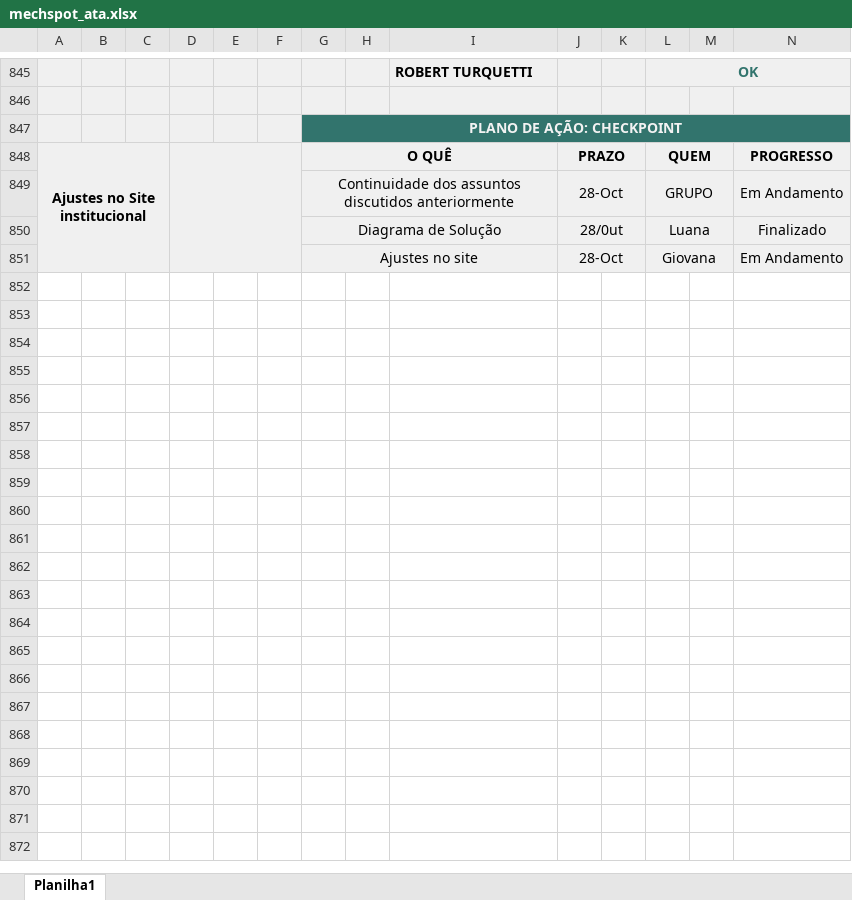
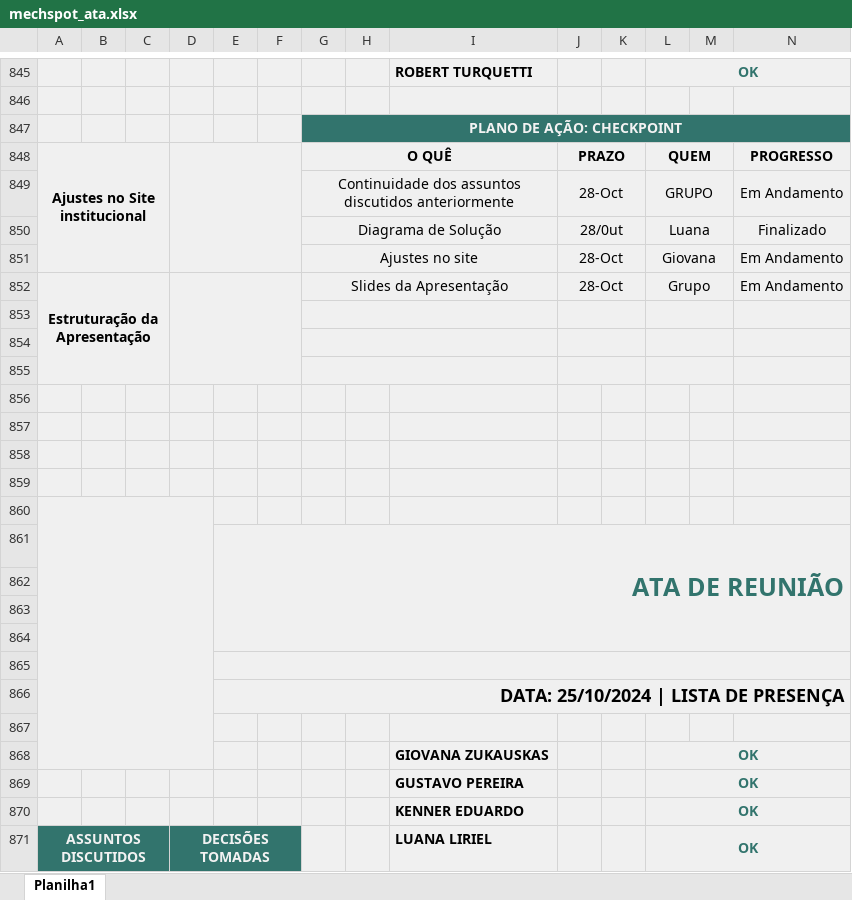
Before and after one commit to MechSpot/projeto-pi-sprint-2, an Excel workbook: documentacao/excel/mechspot_ata.xlsx, sheet Planilha1, drawn as a sheet; only a part is shown, gaps mark what is left out; values as stored, in another font and other column widths than the file's, no borders; charts and pictures not drawn; rows hold the shown columns only; the diff covers the shown part only; the diff names each change by its address in the sheet, - before the commit and + after, or states it on an @@ line.

```diff
--- a/documentacao/excel/mechspot_ata.xlsx (sheet Planilha1)
+++ b/documentacao/excel/mechspot_ata.xlsx (sheet Planilha1)
+row 852: Estruturação da Apresentação |  |  |  |  |  | Slides da Apresentação |  |  | 28-Oct |  | Grupo |  | Em Andamento
+row 853: (empty)
+row 854: (empty)
+row 855: (empty)
+row 856: (empty)
+row 857: (empty)
+row 858: (empty)
+row 859: (empty)
+row 860: (empty)
+row 861:  |  |  |  | ATA DE REUNIÃO
+row 862: (empty)
+row 863: (empty)
+row 864: (empty)
+row 865: (empty)
+row 866:  |  |  |  | DATA: 25/10/2024 | LISTA DE PRESENÇA
+row 867: (empty)
+row 868:  |  |  |  |  |  |  |  | GIOVANA ZUKAUSKAS |  |  | OK
+row 869:  |  |  |  |  |  |  |  | GUSTAVO PEREIRA |  |  | OK
+row 870:  |  |  |  |  |  |  |  | KENNER EDUARDO |  |  | OK
+row 871: ASSUNTOS DISCUTIDOS |  |  | DECISÕES TOMADAS |  |  |  |  | LUANA LIRIEL |  |  | OK
```
Also changed, not shown: 65 added rows elsewhere in this sheet, charts or pictures, 1 other file.
